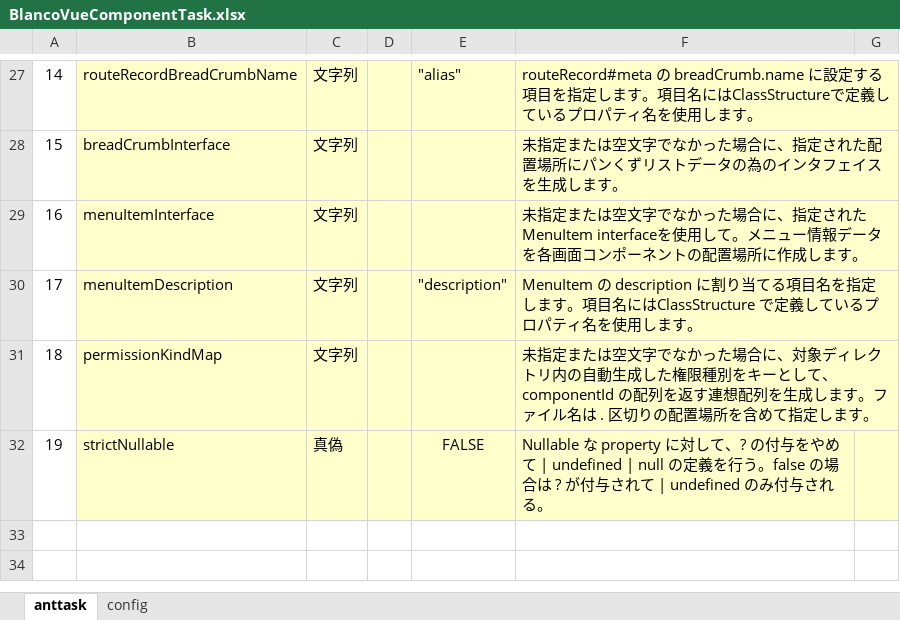
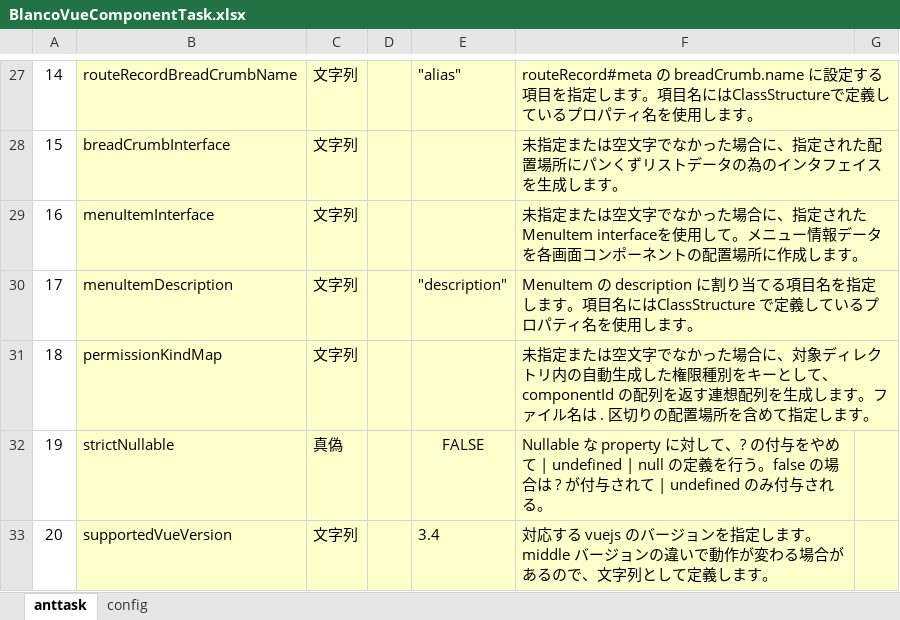
Before and after one commit to uedaueo/blancoVueComponent, an Excel workbook: meta/program/BlancoVueComponentTask.xlsx, sheet anttask, drawn as a sheet; only a part is shown, gaps mark what is left out; values as stored, in another font and other column widths than the file's, no borders; the diff names each change by its address in the sheet, - before the commit and + after, or states it on an @@ line.

Commit message:
3.0.18 Implement supportedVueVersion option. specify supportedVueVersion 3.5 when adapt vue 3.5 later.

```diff
--- a/meta/program/BlancoVueComponentTask.xlsx (sheet anttask)
+++ b/meta/program/BlancoVueComponentTask.xlsx (sheet anttask)
+row 33: 20 | supportedVueVersion | 文字列 |  | 3.4 | 対応する vuejs のバージョンを指定します。middle バージョンの違いで動作が変わる場合があるので、文字列として定義します。
```
Also changed, not shown: meta/program/BlancoVueComponentConstants.xlsx, 10 other files.
